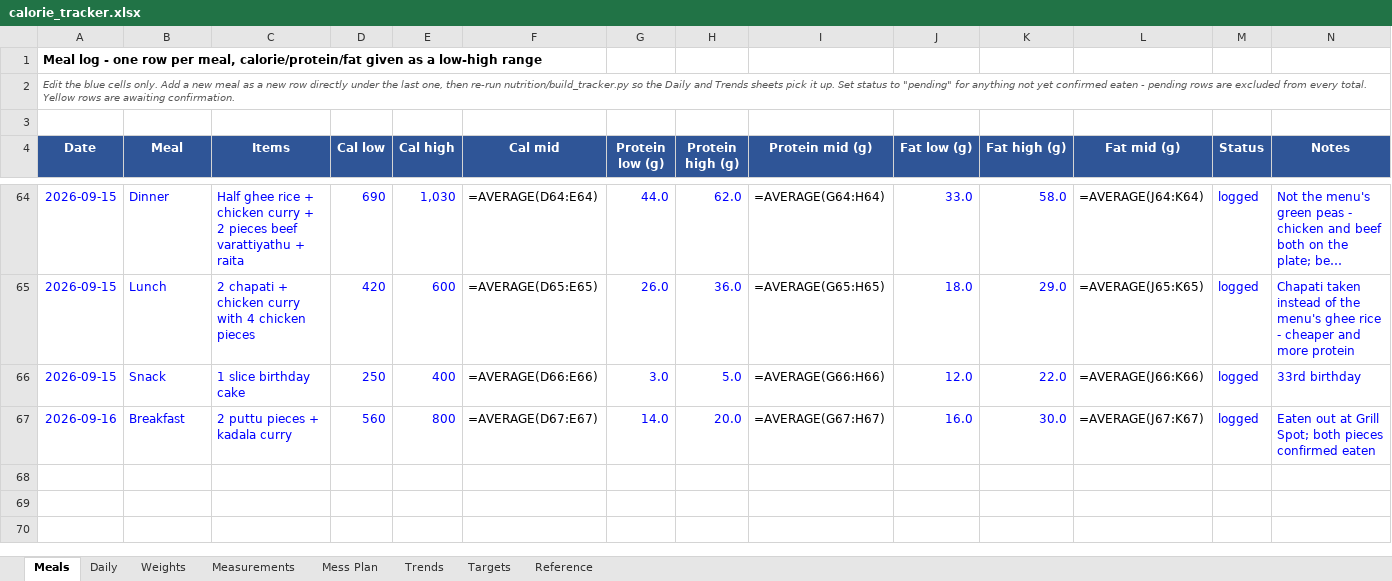
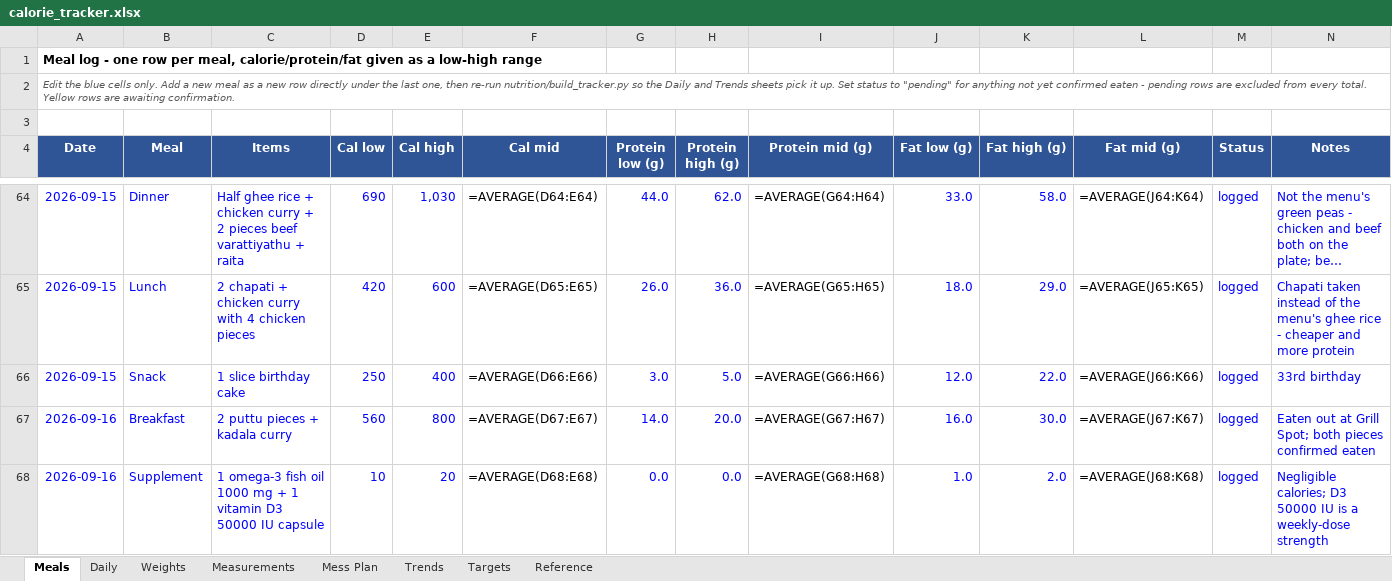
Before and after one commit to cakiran369/Kiranwebsite, an Excel workbook: nutrition/calorie_tracker.xlsx, sheet Meals, drawn as a sheet; only a part is shown, gaps mark what is left out; long unchanged cells end in …; values as stored, in another font and other column widths than the file's, no borders; formulas without a stored value are shown as written; the diff names each change by its address in the sheet, - before the commit and + after, or states it on an @@ line.

```diff
--- a/nutrition/calorie_tracker.xlsx (sheet Meals)
+++ b/nutrition/calorie_tracker.xlsx (sheet Meals)
+row 68: 2026-09-16 | Supplement | 1 omega-3 fish oil 1000 mg + 1 vitamin D3 50000 IU capsule | 10 | 20 | =AVERAGE(D68:E68) | 0.0 | 0.0 | =AVERAGE(G68:H68) | 1.0 | 2.0 | =AVERAGE(J68:K68) | logged | Negligible calories; D3 50000 IU is a weekly-dose strength
```
Also changed, not shown: sheet Daily, sheet Reference, 3 other files.
